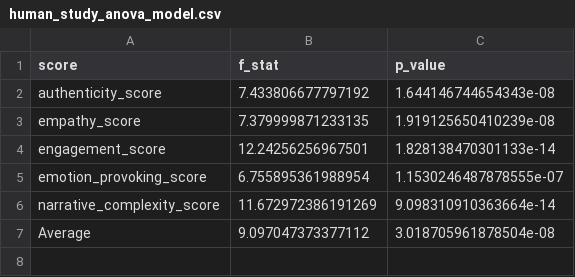
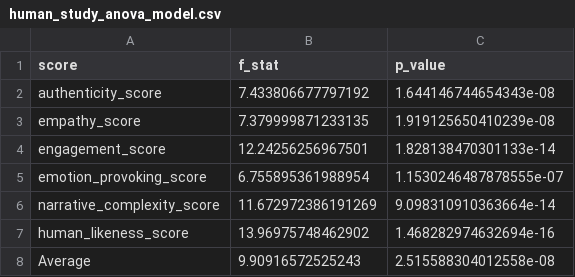
Before and after one commit to fabriceyhc/llm-psych-depth, a CSV file: story_eval/tables/human_study_anova_model.csv, drawn as a sheet.

```diff
--- a/story_eval/tables/human_study_anova_model.csv
+++ b/story_eval/tables/human_study_anova_model.csv
@@ -6,2 +6,3 @@ emotion_provoking_score,6.755895361988954,1.1530246487878555e-07
 narrative_complexity_score,11.672972386191269,9.098310910363664e-14
-Average,9.097047373377112,3.018705961878504e-08
+human_likeness_score,13.96975748462902,1.468282974632694e-16
+Average,9.90916572525243,2.515588304012558e-08
```
Also changed, not shown: story_eval/tables/human_study_anova_participant_id.csv, story_eval/tables/human_study_component_corrs.csv, 8 other files.
